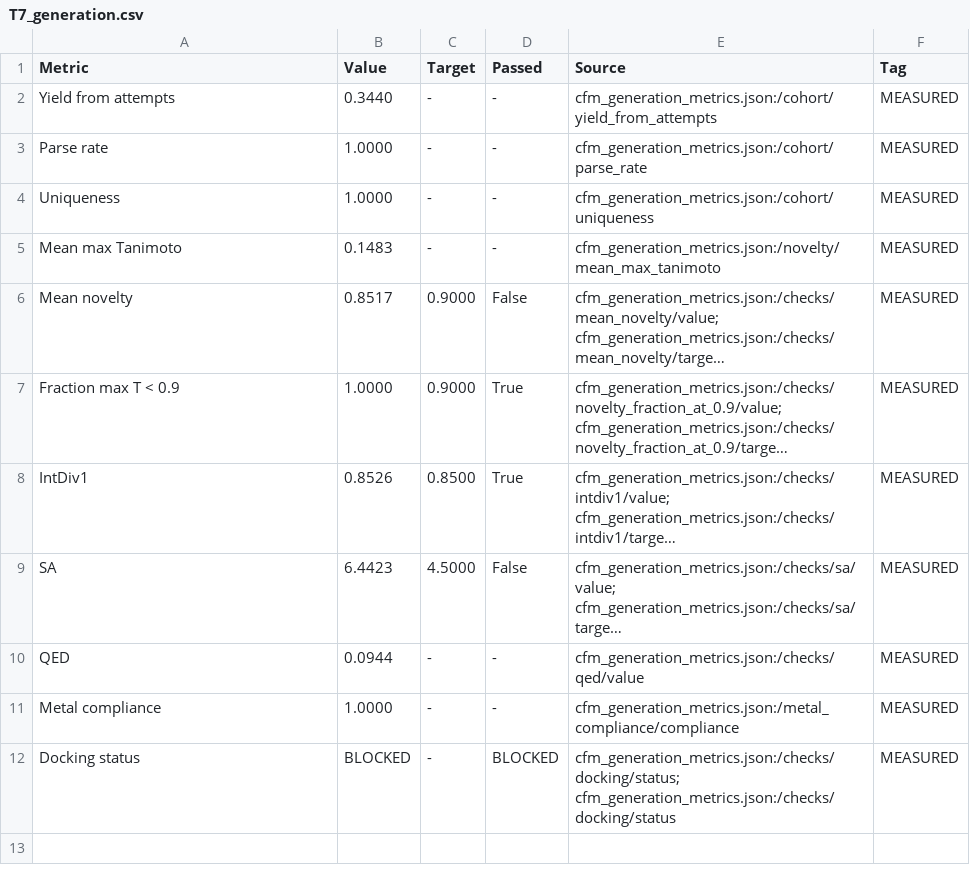
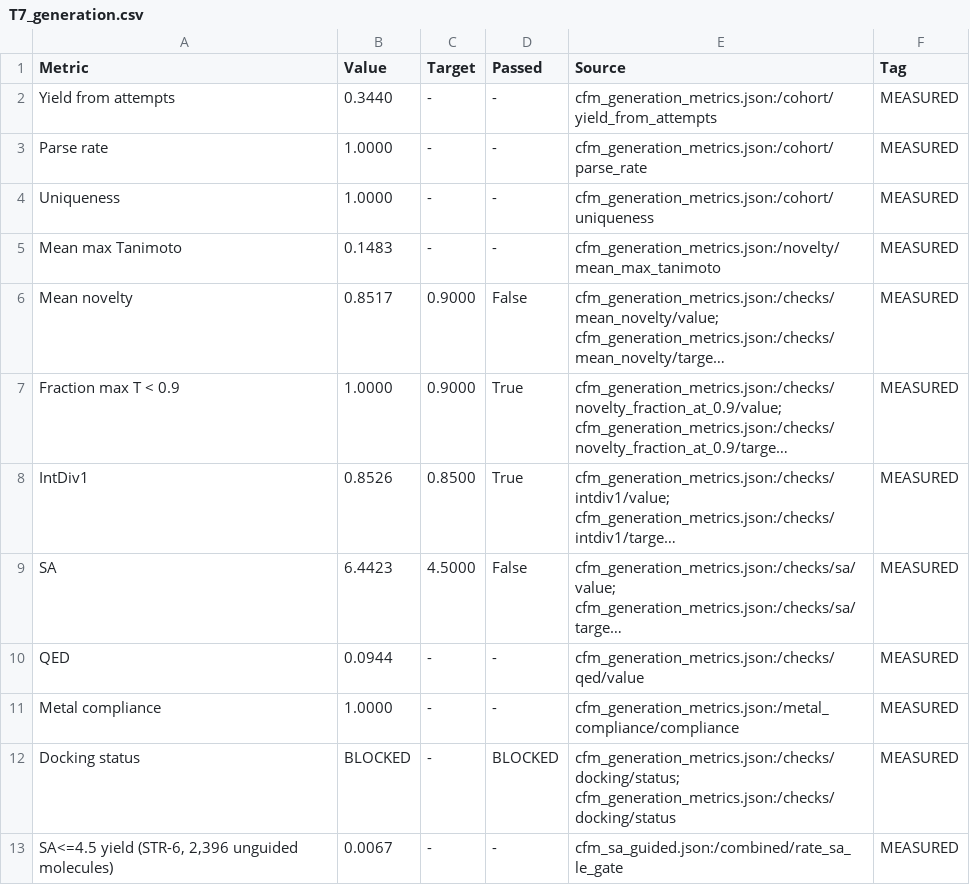
Before and after one commit to silverenternal/mol-metal, a CSV file: metrics/paper_tables/T7_generation.csv, drawn as a sheet; long unchanged cells end in …; the diff names each change by its address in the sheet, - before the commit and + after, or states it on an @@ line.

Commit message:
STR-7: 12 tables / 0 MISSING, and a claim ledger whose pointers are tested
T11 adds the five-seed matrix side by side (ECFP4 tree 0.3380 / MACCS+RDKit
0.3767 / fusion 0.3811) so the DOI gain is readable without reconciling
seeds. T12 puts the three ranking routes against the same 0.65 gate
(0.5826 / 0.5505 / 0.5183).

The cross-artifact delta needed a new cell kind (DX); the first version
subtracted a pointer from itself and would have rendered 0.0000, so it now
has two tests, one of which checks a missing second file becomes MISSING.

docs/CLAIM_LEDGER.md binds C1-C7 to artifact pointers, and
test_claim_ledger.py resolves every citation with the table resolver, so a
typo in a pointer fails the suite instead of shipping.

C6 is corrected: LOMO is 0.5575 +/- 0.0949 against a 0.7 gate, so
cross-metal transfer is not writable; within-metal (Ru 0.8271 / Ir 0.8430)
is. The old open_decisions line claimed the opposite.

Tests: 21 table + 13 ledger. Pre-flight PASS standalone at 16:52.

```diff
--- a/metrics/paper_tables/T7_generation.csv
+++ b/metrics/paper_tables/T7_generation.csv
+row 13: SA<=4.5 yield (STR-6, 2,396 unguided molecules) | 0.0067 | - | - | cfm_sa_guided.json:/combined/rate_sa_le_gate | MEASURED
```
Also changed, not shown: 12 other files.
